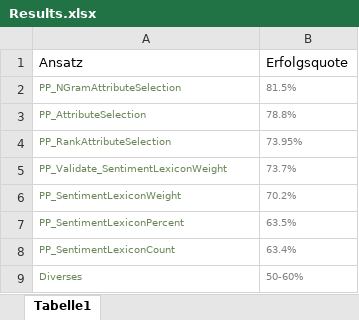
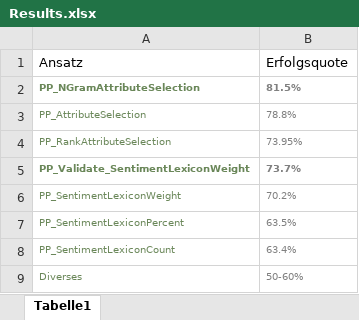
Before and after one commit to nussa2/ch.bfh.bti7535.w2017.-group-name-, an Excel workbook: doc/Results.xlsx, sheet Tabelle1, drawn as a sheet; values as stored, in another font and other column widths than the file's, no borders; the diff names each change by its address in the sheet, - before the commit and + after, or states it on an @@ line.

Commit message:
Table

```diff
--- a/doc/Results.xlsx (sheet Tabelle1)
+++ b/doc/Results.xlsx (sheet Tabelle1)
-A2:B2 bold: off
+A2:B2 bold: on
-A5:B5 bold: off
+A5:B5 bold: on
```
